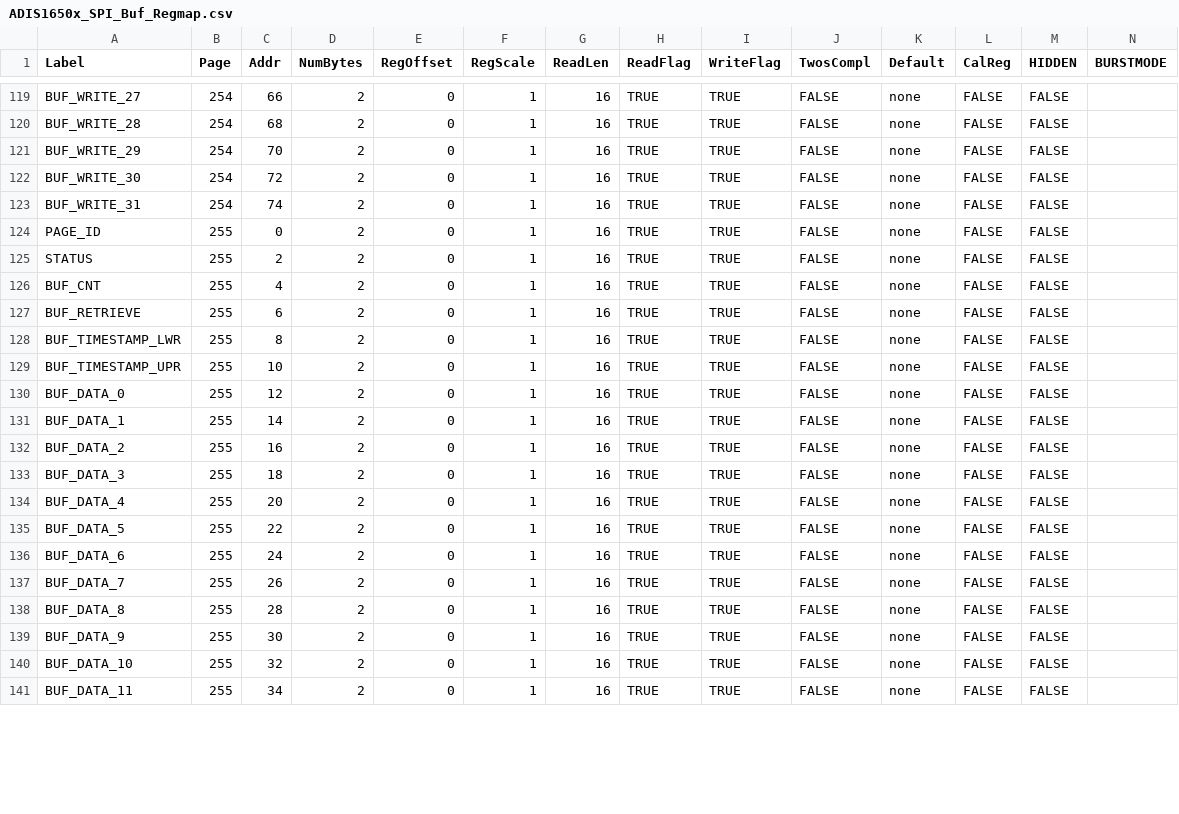
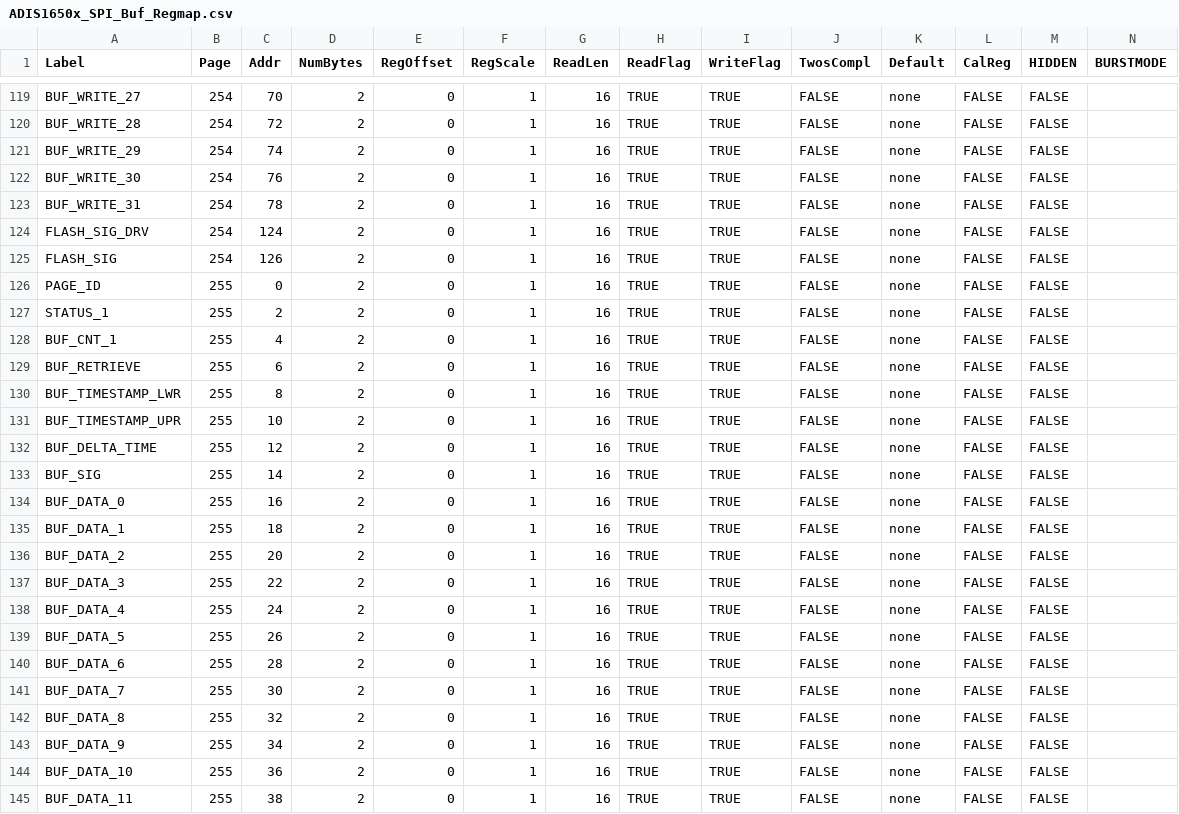
Before and after one commit to ajn96/iSensor-SPI-Buffer, a CSV file: ADIS1650x_SPI_Buf_Regmap.csv, drawn as a sheet; only a part is shown, gaps mark what is left out; addresses are those after the commit; the diff covers the shown part only; the diff names each change by its address in the sheet, - before the commit and + after, or states it on an @@ line.

Commit message:
Updated combined falcon regmap

```diff
--- a/ADIS1650x_SPI_Buf_Regmap.csv
+++ b/ADIS1650x_SPI_Buf_Regmap.csv
-C119 (Addr): 66
+C119 (Addr): 70
-C120 (Addr): 68
+C120 (Addr): 72
-C121 (Addr): 70
+C121 (Addr): 74
-C122 (Addr): 72
+C122 (Addr): 76
-C123 (Addr): 74
+C123 (Addr): 78
+row 124: FLASH_SIG_DRV | 254 | 124 | 2 | 0 | 1 | 16 | TRUE | TRUE | FALSE | none | FALSE | FALSE
+row 125: FLASH_SIG | 254 | 126 | 2 | 0 | 1 | 16 | TRUE | TRUE | FALSE | none | FALSE | FALSE
-A127 (Label): STATUS
+A127 (Label): STATUS_1
-A128 (Label): BUF_CNT
+A128 (Label): BUF_CNT_1
+row 132: BUF_DELTA_TIME | 255 | 12 | 2 | 0 | 1 | 16 | TRUE | TRUE | FALSE | none | FALSE | FALSE
+row 133: BUF_SIG | 255 | 14 | 2 | 0 | 1 | 16 | TRUE | TRUE | FALSE | none | FALSE | FALSE
-C134 (Addr): 12
+C134 (Addr): 16
-C135 (Addr): 14
+C135 (Addr): 18
-C136 (Addr): 16
+C136 (Addr): 20
-C137 (Addr): 18
+C137 (Addr): 22
-C138 (Addr): 20
+C138 (Addr): 24
-C139 (Addr): 22
+C139 (Addr): 26
-C140 (Addr): 24
+C140 (Addr): 28
-C141 (Addr): 26
+C141 (Addr): 30
-C142 (Addr): 28
+C142 (Addr): 32
-C143 (Addr): 30
+C143 (Addr): 34
-C144 (Addr): 32
+C144 (Addr): 36
-C145 (Addr): 34
+C145 (Addr): 38
```
Also changed, not shown: 47 edited cells elsewhere in this file.
